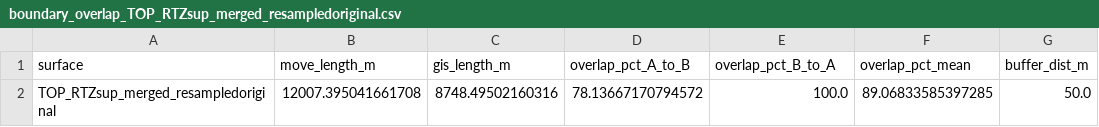
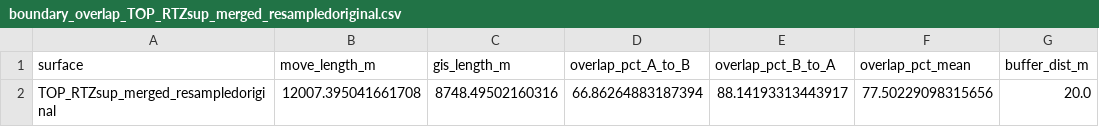
Before and after one commit to DanieleBuson/GeoSurface_Accuracy_custom, a CSV file: output_results_original/boundary_overlap_TOP_RTZsup_merged_resampledoriginal.csv, drawn as a sheet; only a part is shown; the diff names each change by its address in the sheet, - before the commit and + after, or states it on an @@ line.

```diff
--- a/output_results_original/boundary_overlap_TOP_RTZsup_merged_resampledoriginal.csv
+++ b/output_results_original/boundary_overlap_TOP_RTZsup_merged_resampledoriginal.csv
-D2 (overlap_pct_A_to_B): 78.13667170794572
+D2 (overlap_pct_A_to_B): 66.86264883187394
-E2 (overlap_pct_B_to_A): 100.0
+E2 (overlap_pct_B_to_A): 88.14193313443917
-F2 (overlap_pct_mean): 89.06833585397285
+F2 (overlap_pct_mean): 77.50229098315656
-G2 (buffer_dist_m): 50.0
+G2 (buffer_dist_m): 20.0
```
Also changed, not shown: output_results_original/acceptance_table.csv, output_results_original/boundary_overlap_TOP_DPR_merged_resampledoriginal.csv, 55 other files.
